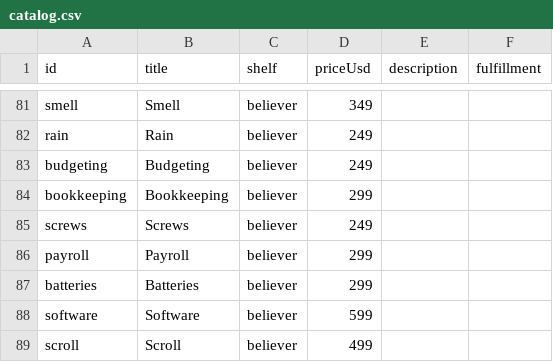
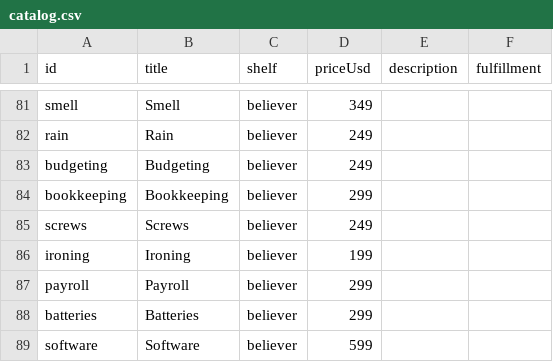
Before and after one commit to breck7/knowbooks.com, a CSV file: catalog.csv, drawn as a sheet; only a part is shown, gaps mark what is left out; the shorter side is filled out with more unchanged rows; the diff names each change by its address in the sheet, - before the commit and + after, or states it on an @@ line.

```diff
--- a/catalog.csv
+++ b/catalog.csv
+row 86: ironing | Ironing | believer | 199
```
Also changed, not shown: 5 other files.
